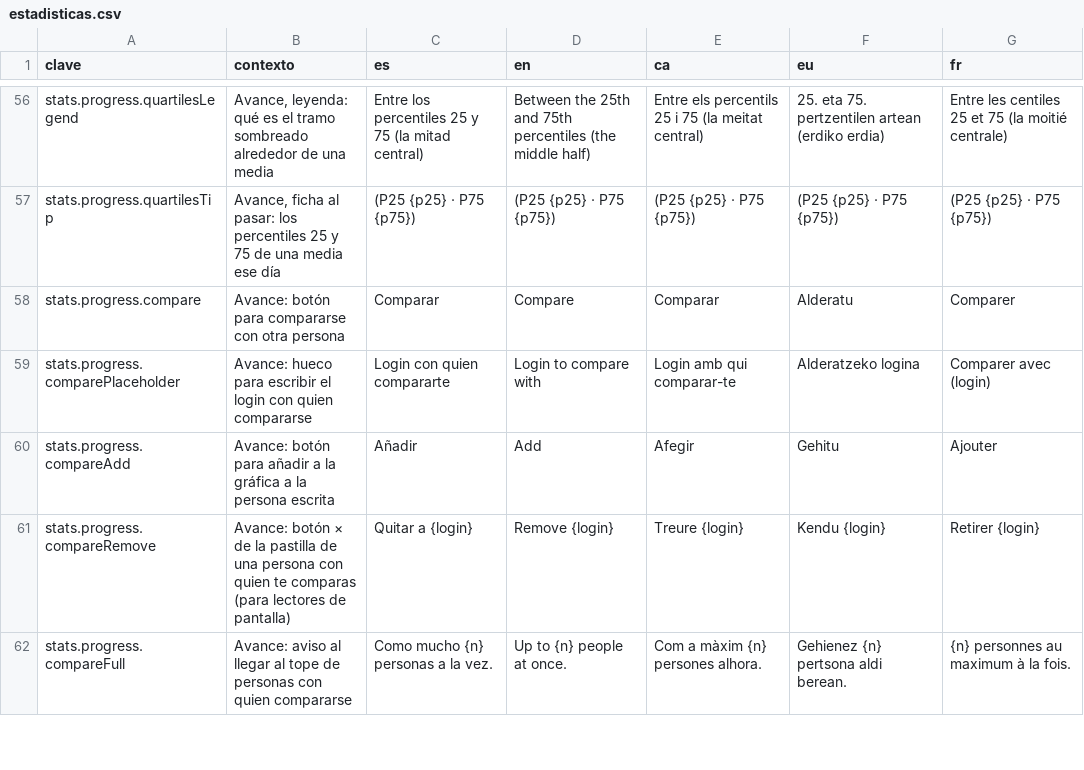
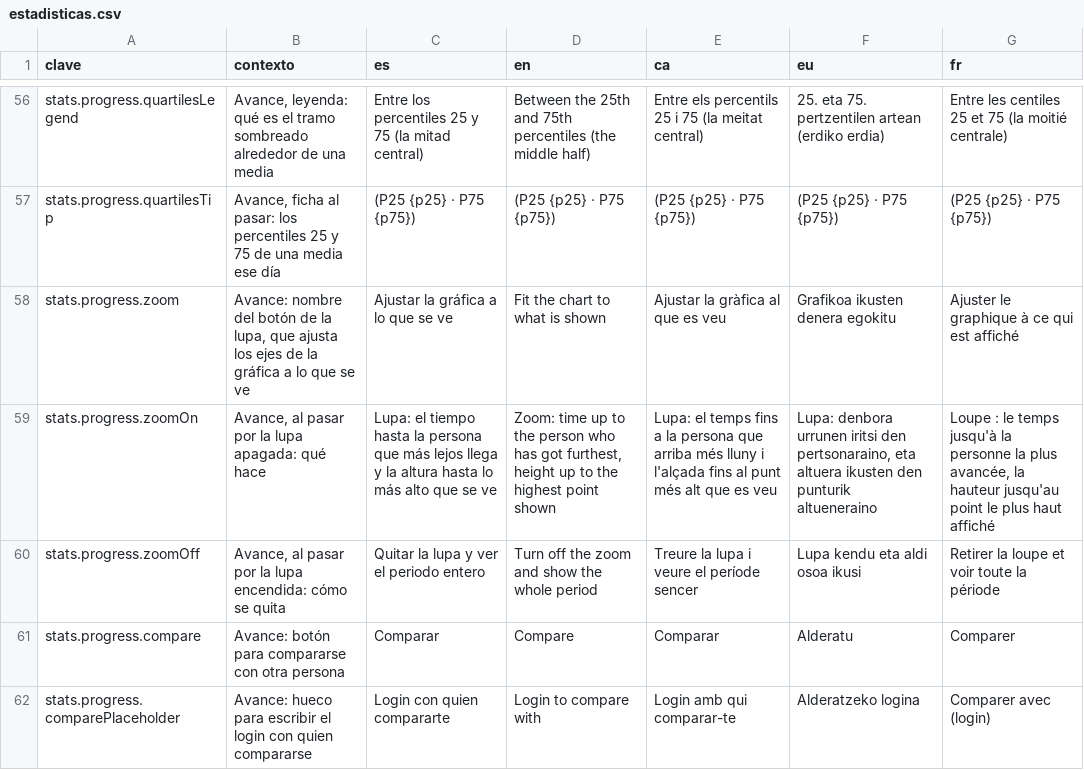
Before and after one commit to ALRO-GM/sanatorio-42, a CSV file: apps/web/src/shared/i18n/textos/estadisticas.csv, drawn as a sheet; only a part is shown, gaps mark what is left out; the shorter side is filled out with more unchanged rows.

```diff
--- a/apps/web/src/shared/i18n/textos/estadisticas.csv
+++ b/apps/web/src/shared/i18n/textos/estadisticas.csv
@@ -57,2 +57,5 @@ stats.progress.quartilesLegend,"Avance, leyenda: qué es el tramo sombreado alre
 stats.progress.quartilesTip,"Avance, ficha al pasar: los percentiles 25 y 75 de una media ese día","(P25 {p25} · P75 {p75})","(P25 {p25} · P75 {p75})","(P25 {p25} · P75 {p75})","(P25 {p25} · P75 {p75})","(P25 {p25} · P75 {p75})"
+stats.progress.zoom,"Avance: nombre del botón de la lupa, que ajusta los ejes de la gráfica a lo que se ve",Ajustar la gráfica a lo que se ve,Fit the chart to what is shown,Ajustar la gràfica al que es veu,Grafikoa ikusten denera egokitu,Ajuster le graphique à ce qui est affiché
+stats.progress.zoomOn,"Avance, al pasar por la lupa apagada: qué hace",Lupa: el tiempo hasta la persona que más lejos llega y la altura hasta lo más alto que se ve,"Zoom: time up to the person who has got furthest, height up to the highest point shown","Lupa: el temps fins a la persona que arriba més lluny i l'alçada fins al punt més alt que es veu","Lupa: denbora urrunen iritsi den pertsonaraino, eta altuera ikusten den punturik altueneraino","Loupe : le temps jusqu'à la personne la plus avancée, la hauteur jusqu'au point le plus haut affiché"
+stats.progress.zoomOff,"Avance, al pasar por la lupa encendida: cómo se quita",Quitar la lupa y ver el periodo entero,Turn off the zoom and show the whole period,Treure la lupa i veure el període sencer,Lupa kendu eta aldi osoa ikusi,Retirer la loupe et voir toute la période
 stats.progress.compare,Avance: botón para compararse con otra persona,Comparar,Compare,Comparar,Alderatu,Comparer
```
Also changed, not shown: 9 other files.
